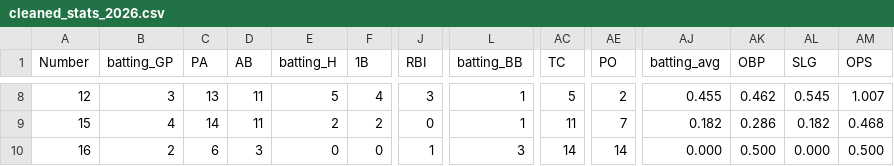
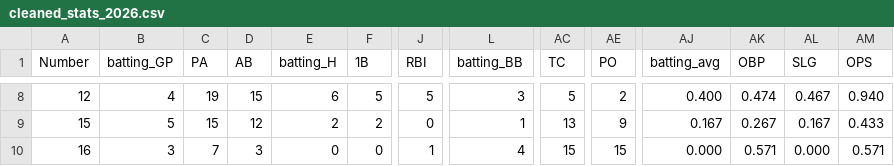
Before and after one commit to jackpuncochar/hamelhawks, a CSV file: cleaned_stats_2026.csv, drawn as a sheet; only a part is shown, gaps mark what is left out; the diff covers the shown part only; the diff names each change by its address in the sheet, - before the commit and + after, or states it on an @@ line.

```diff
--- a/cleaned_stats_2026.csv
+++ b/cleaned_stats_2026.csv
-B8 (batting_GP): 3
+B8 (batting_GP): 4
-C8 (PA): 13
+C8 (PA): 19
-D8 (AB): 11
+D8 (AB): 15
-E8 (batting_H): 5
+E8 (batting_H): 6
-F8 (1B): 4
+F8 (1B): 5
-J8 (RBI): 3
+J8 (RBI): 5
-L8 (batting_BB): 1
+L8 (batting_BB): 3
-AJ8 (batting_avg): 0.455
+AJ8 (batting_avg): 0.400
-AK8 (OBP): 0.462
+AK8 (OBP): 0.474
-AL8 (SLG): 0.545
+AL8 (SLG): 0.467
-AM8 (OPS): 1.007
+AM8 (OPS): 0.940
-B9 (batting_GP): 4
+B9 (batting_GP): 5
-C9 (PA): 14
+C9 (PA): 15
-D9 (AB): 11
+D9 (AB): 12
-AC9 (TC): 11
+AC9 (TC): 13
-AE9 (PO): 7
+AE9 (PO): 9
-AJ9 (batting_avg): 0.182
+AJ9 (batting_avg): 0.167
-AK9 (OBP): 0.286
+AK9 (OBP): 0.267
-AL9 (SLG): 0.182
+AL9 (SLG): 0.167
-AM9 (OPS): 0.468
+AM9 (OPS): 0.433
-B10 (batting_GP): 2
+B10 (batting_GP): 3
-C10 (PA): 6
+C10 (PA): 7
-L10 (batting_BB): 3
+L10 (batting_BB): 4
-AC10 (TC): 14
+AC10 (TC): 15
-AE10 (PO): 14
+AE10 (PO): 15
-AK10 (OBP): 0.500
+AK10 (OBP): 0.571
-AM10 (OPS): 0.500
+AM10 (OPS): 0.571
```
Also changed, not shown: 162 edited cells elsewhere in this file, 1 other file.
